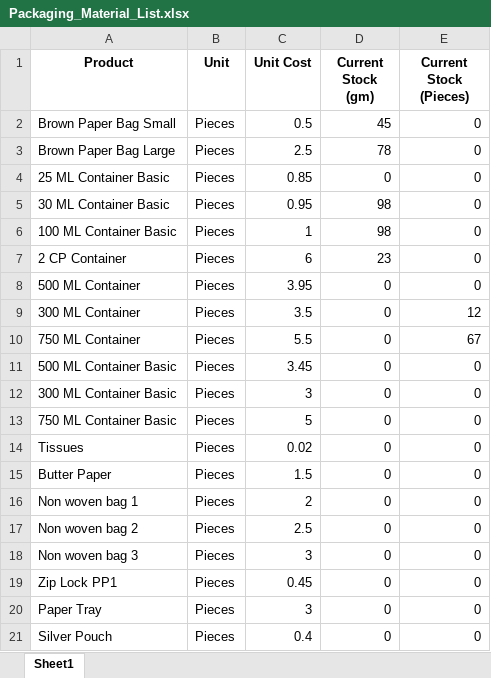
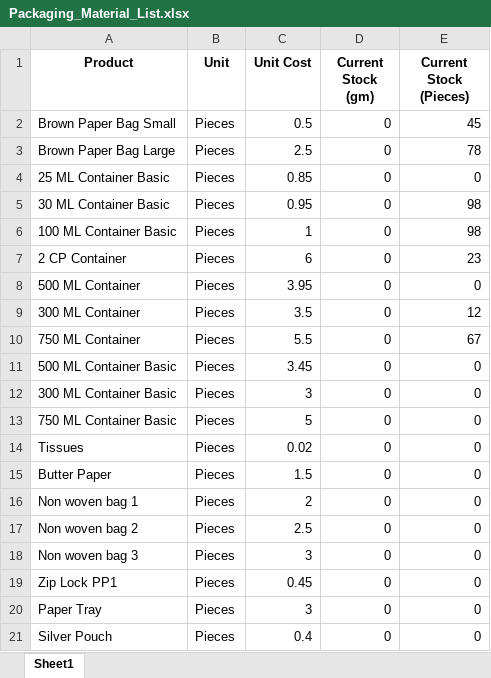
Before and after one commit to debarshiMondal/production_recipe_management_tool, an Excel workbook: production_recipe_management_tool_v1.1/data/Packaging_Material_List.xlsx, sheet Sheet1, drawn as a sheet; values as stored, in another font and other column widths than the file's, no borders; the diff names each change by its address in the sheet, - before the commit and + after, or states it on an @@ line.

```diff
--- a/production_recipe_management_tool_v1.1/data/Packaging_Material_List.xlsx (sheet Sheet1)
+++ b/production_recipe_management_tool_v1.1/data/Packaging_Material_List.xlsx (sheet Sheet1)
-D2 (Current Stock (gm)): 45
+D2 (Current Stock (gm)): 0
-E2 (Current Stock (Pieces)): 0
+E2 (Current Stock (Pieces)): 45
-D3 (Current Stock (gm)): 78
+D3 (Current Stock (gm)): 0
-E3 (Current Stock (Pieces)): 0
+E3 (Current Stock (Pieces)): 78
-D5:D6 (Current Stock (gm)): 98
+D5:D6 (Current Stock (gm)): 0
-E5:E6 (Current Stock (Pieces)): 0
+E5:E6 (Current Stock (Pieces)): 98
-D7 (Current Stock (gm)): 23
+D7 (Current Stock (gm)): 0
-E7 (Current Stock (Pieces)): 0
+E7 (Current Stock (Pieces)): 23
```
Also changed, not shown: production_recipe_management_tool_v1.1/data/Sample_Form.xlsx, 10 other files.
